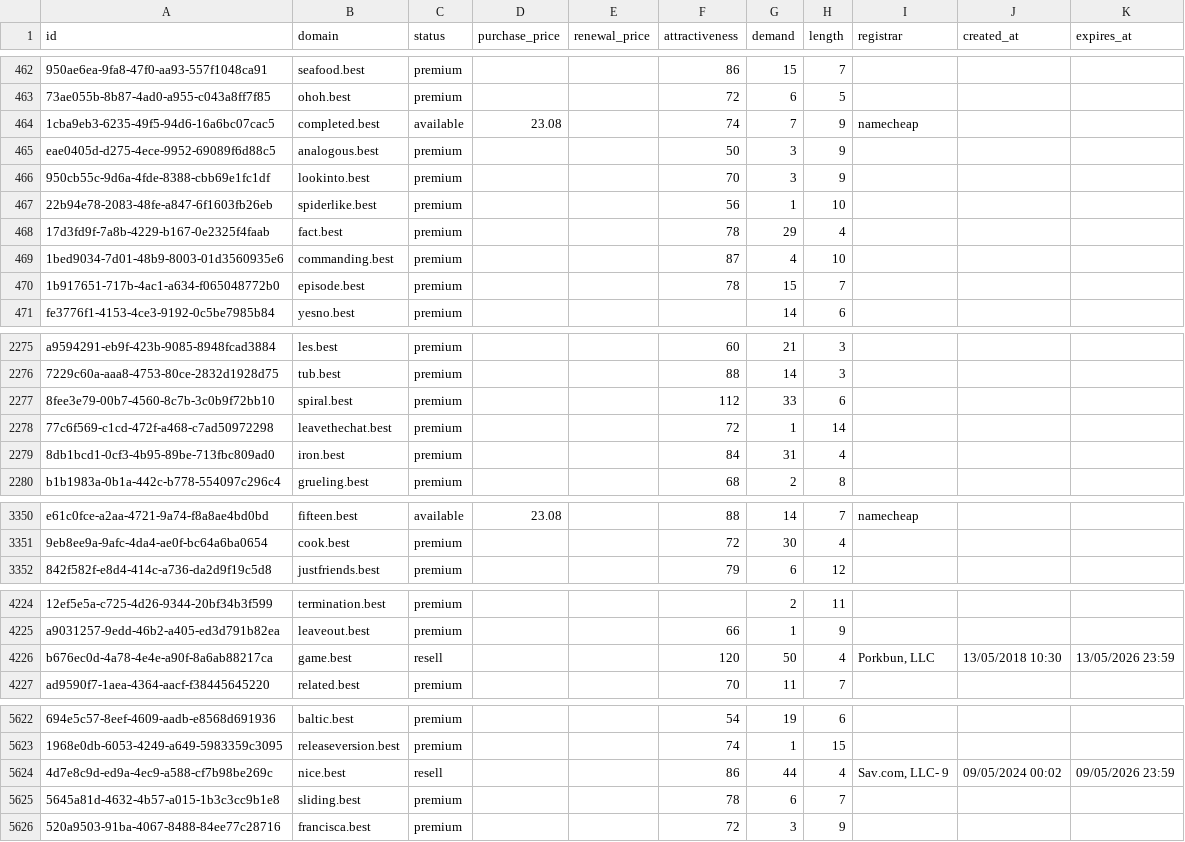
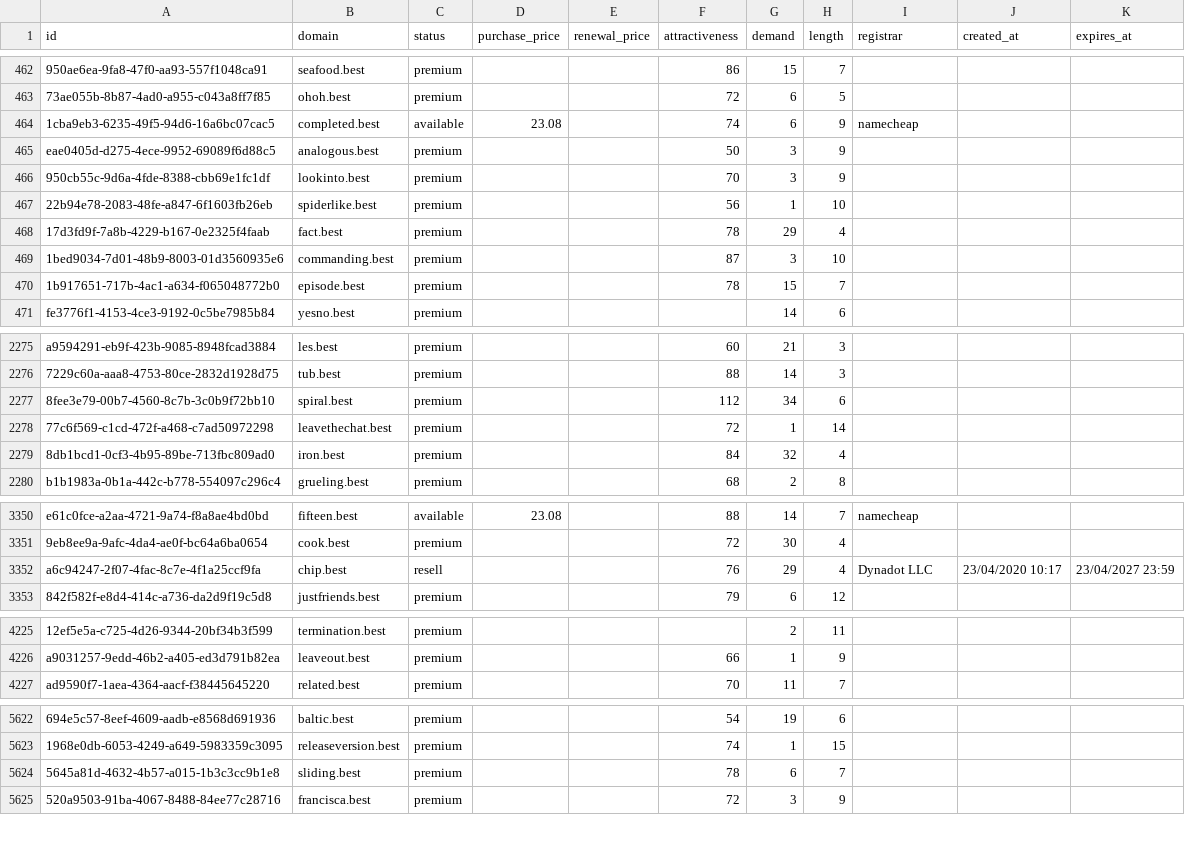
Before and after one commit to UniqueDomains/best-oneword-domains, a CSV file: best.csv, drawn as a sheet; only a part is shown, gaps mark what is left out; removed rows and columns are numbered as before the commit, all else as after; the diff covers the shown part only; the diff names each change by its address in the sheet, - before the commit and + after, or states it on an @@ line.

Commit message:
Domains update

```diff
--- a/best.csv
+++ b/best.csv
-G464 (demand): 7
+G464 (demand): 6
-G469 (demand): 4
+G469 (demand): 3
-G2277 (demand): 33
+G2277 (demand): 34
-G2279 (demand): 31
+G2279 (demand): 32
+row 3352: a6c94247-2f07-4fac-8c7e-4f1a25ccf9fa | chip.best | resell |  |  | 76 | 29 | 4 | Dynadot LLC | 23/04/2020 10:17 | 23/04/2027 23:59
-row 4226: b676ec0d-4a78-4e4e-a90f-8a6ab88217ca | game.best | resell |  |  | 120 | 50 | 4 | Porkbun, LLC | 13/05/2018 10:30 | 13/05/2026 23:59
-row 5624: 4d7e8c9d-ed9a-4ec9-a588-cf7b98be269c | nice.best | resell |  |  | 86 | 44 | 4 | Sav.com, LLC- 9 | 09/05/2024 00:02 | 09/05/2026 23:59
```
Also changed, not shown: 76 edited cells elsewhere in this file, 4 other files.
